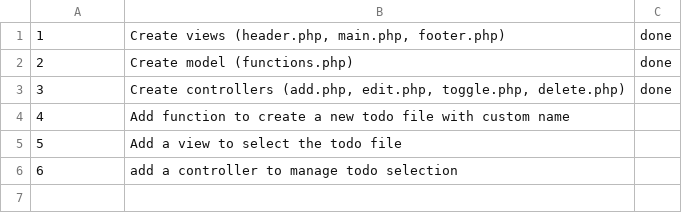
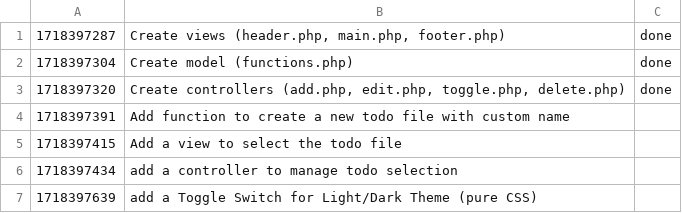
Before and after one commit to AlexKid8/ESA-PHP, a CSV file: ToDoList_Examen/Model/data/todos.csv, drawn as a sheet.

Commit message:
added .php and .css for Light/Dark Toggle Switch and changed Task Id from increment based to timestamp

```diff
--- a/ToDoList_Examen/Model/data/todos.csv
+++ b/ToDoList_Examen/Model/data/todos.csv
@@ -1,6 +1,7 @@
-1,"Create views (header.php, main.php, footer.php)",done
-2,"Create model (functions.php)",done
-3,"Create controllers (add.php, edit.php, toggle.php, delete.php)",done
-4,"Add function to create a new todo file with custom name",
-5,"Add a view to select the todo file",
-6,"add a controller to manage todo selection",
+1718397287,"Create views (header.php, main.php, footer.php)",done
+1718397304,"Create model (functions.php)",done
+1718397320,"Create controllers (add.php, edit.php, toggle.php, delete.php)",done
+1718397391,"Add function to create a new todo file with custom name",
+1718397415,"Add a view to select the todo file",
+1718397434,"add a controller to manage todo selection",
+1718397639,"add a Toggle Switch for Light/Dark Theme (pure CSS)",
```
Also changed, not shown: ToDoList_Examen/Model/data/todosProject.csv, 6 other files.
